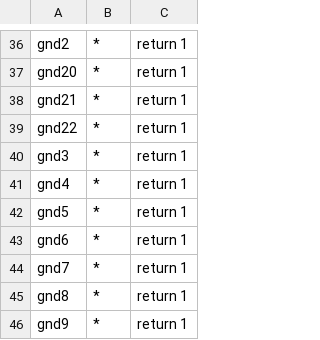
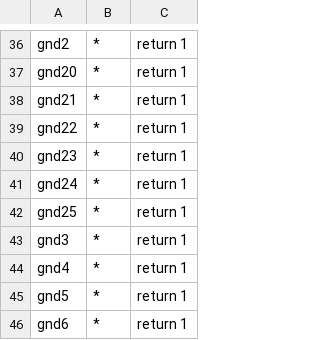
Before and after one commit to hauksbee-dev/hauksbee, a TSV file: crates/hauksbee-models/src/pin_roles_cases.tsv, drawn as a sheet; only a part is shown, gaps mark what is left out; the shorter side is filled out with more unchanged rows.

```diff
--- a/crates/hauksbee-models/src/pin_roles_cases.tsv
+++ b/crates/hauksbee-models/src/pin_roles_cases.tsv
@@ -39,2 +39,5 @@ gnd21	*	return 1
 gnd22	*	return 1
+gnd23	*	return 1
+gnd24	*	return 1
+gnd25	*	return 1
 gnd3	*	return 1
```
Also changed, not shown: 29 other files.
